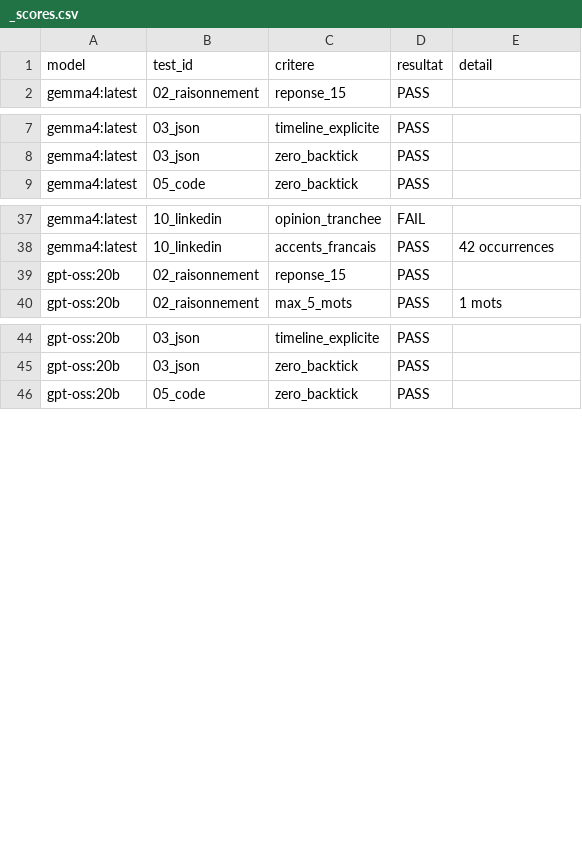
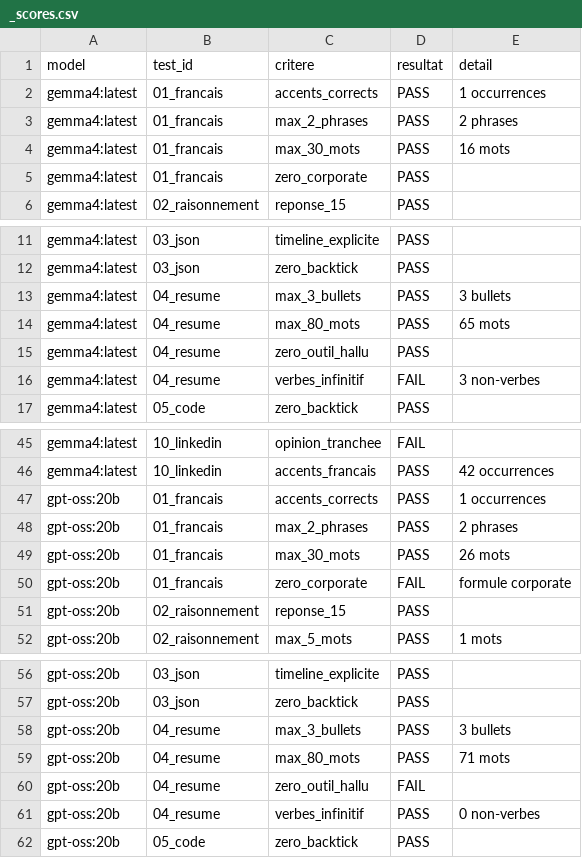
Before and after one commit to DamienBihel/Bench-LLM, a CSV file: runs/2026-04-14_v2_enrichi/_scores.csv, drawn as a sheet; only a part is shown, gaps mark what is left out; the diff covers the shown part only; the diff names each change by its address in the sheet, - before the commit and + after, or states it on an @@ line.

```diff
--- a/runs/2026-04-14_v2_enrichi/_scores.csv
+++ b/runs/2026-04-14_v2_enrichi/_scores.csv
+row 2: gemma4:latest | 01_francais | accents_corrects | PASS | 1 occurrences
+row 3: gemma4:latest | 01_francais | max_2_phrases | PASS | 2 phrases
+row 4: gemma4:latest | 01_francais | max_30_mots | PASS | 16 mots
+row 5: gemma4:latest | 01_francais | zero_corporate | PASS
+row 13: gemma4:latest | 04_resume | max_3_bullets | PASS | 3 bullets
+row 14: gemma4:latest | 04_resume | max_80_mots | PASS | 65 mots
+row 15: gemma4:latest | 04_resume | zero_outil_hallu | PASS
+row 16: gemma4:latest | 04_resume | verbes_infinitif | FAIL | 3 non-verbes
+row 47: gpt-oss:20b | 01_francais | accents_corrects | PASS | 1 occurrences
+row 48: gpt-oss:20b | 01_francais | max_2_phrases | PASS | 2 phrases
+row 49: gpt-oss:20b | 01_francais | max_30_mots | PASS | 26 mots
+row 50: gpt-oss:20b | 01_francais | zero_corporate | FAIL | formule corporate
+row 58: gpt-oss:20b | 04_resume | max_3_bullets | PASS | 3 bullets
+row 59: gpt-oss:20b | 04_resume | max_80_mots | PASS | 71 mots
+row 60: gpt-oss:20b | 04_resume | zero_outil_hallu | FAIL
+row 61: gpt-oss:20b | 04_resume | verbes_infinitif | PASS | 0 non-verbes
```
Also changed, not shown: 8 added rows elsewhere in this file, 5 other files.
